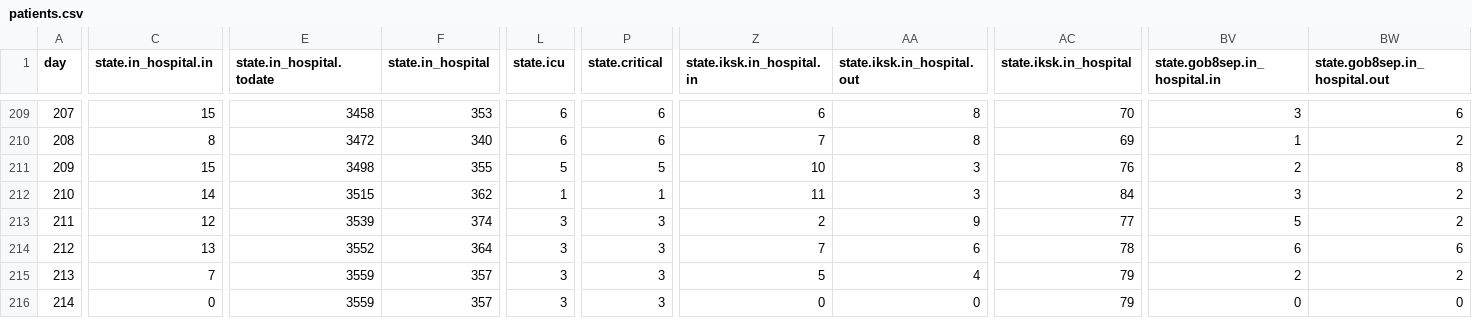
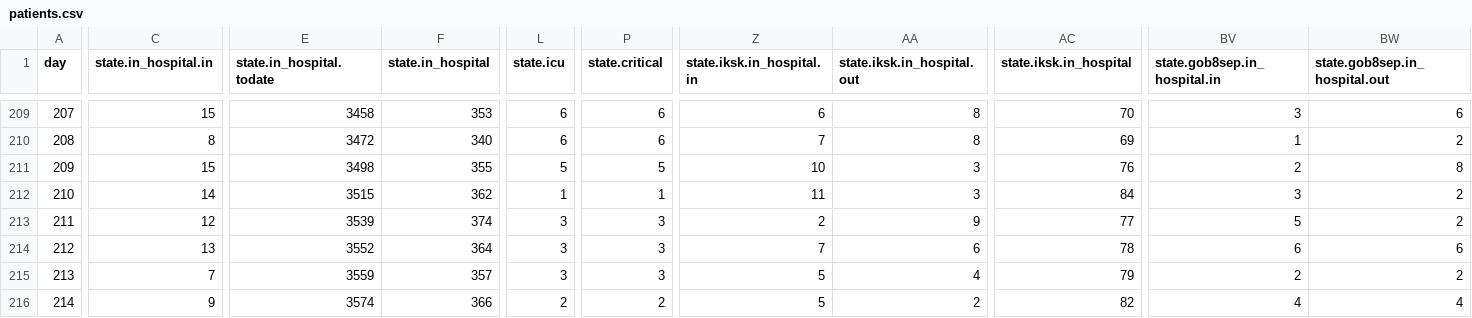
Before and after one commit to treker-mk/data, a CSV file: csv/patients.csv, drawn as a sheet; only a part is shown, gaps mark what is left out; the diff covers the shown part only; the diff names each change by its address in the sheet, - before the commit and + after, or states it on an @@ line.

```diff
--- a/csv/patients.csv
+++ b/csv/patients.csv
-C216 (state.in_hospital.in): 0
+C216 (state.in_hospital.in): 9
-E216 (state.in_hospital.todate): 3559
+E216 (state.in_hospital.todate): 3574
-F216 (state.in_hospital): 357
+F216 (state.in_hospital): 366
-L216 (state.icu): 3
+L216 (state.icu): 2
-P216 (state.critical): 3
+P216 (state.critical): 2
-Z216 (state.iksk.in_hospital.in): 0
+Z216 (state.iksk.in_hospital.in): 5
-AA216 (state.iksk.in_hospital.out): 0
+AA216 (state.iksk.in_hospital.out): 2
-AC216 (state.iksk.in_hospital): 79
+AC216 (state.iksk.in_hospital): 82
-BV216 (state.gob8sep.in_hospital.in): 0
+BV216 (state.gob8sep.in_hospital.in): 4
-BW216 (state.gob8sep.in_hospital.out): 0
+BW216 (state.gob8sep.in_hospital.out): 4
```
Also changed, not shown: 5 edited cells elsewhere in this file, csv/active-skopje-municipalities.csv, csv/deceased-skopje-municipalities.csv, 9 other files.
